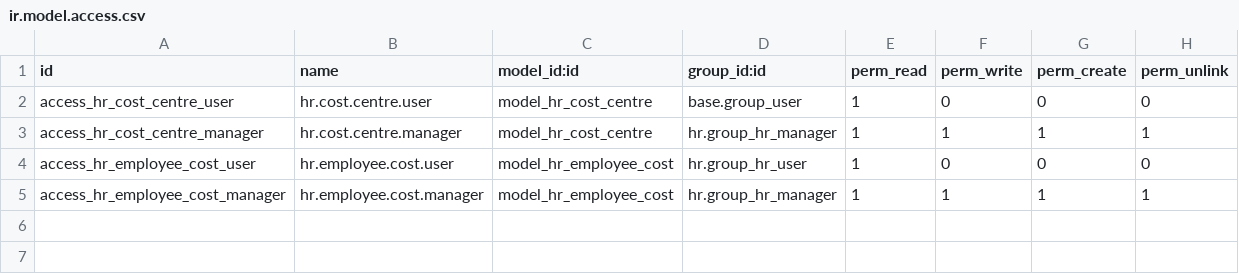
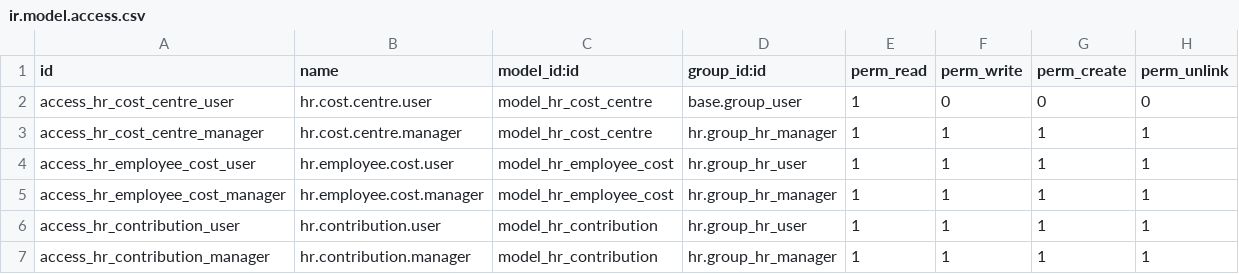
Before and after one commit to varun0290/Gii, a CSV file: fs_hr_employee_cost/security/ir.model.access.csv, drawn as a sheet.

Commit message:
[IMP] did change for employee cost and contract

```diff
--- a/fs_hr_employee_cost/security/ir.model.access.csv
+++ b/fs_hr_employee_cost/security/ir.model.access.csv
@@ -3,3 +3,5 @@ access_hr_cost_centre_user,hr.cost.centre.user,model_hr_cost_centre,base.group_u
 access_hr_cost_centre_manager,hr.cost.centre.manager,model_hr_cost_centre,hr.group_hr_manager,1,1,1,1
-access_hr_employee_cost_user,hr.employee.cost.user,model_hr_employee_cost,hr.group_hr_user,1,0,0,0
+access_hr_employee_cost_user,hr.employee.cost.user,model_hr_employee_cost,hr.group_hr_user,1,1,1,1
 access_hr_employee_cost_manager,hr.employee.cost.manager,model_hr_employee_cost,hr.group_hr_manager,1,1,1,1
+access_hr_contribution_user,hr.contribution.user,model_hr_contribution,hr.group_hr_user,1,1,1,1
+access_hr_contribution_manager,hr.contribution.manager,model_hr_contribution,hr.group_hr_manager,1,1,1,1
```
Also changed, not shown: 23 other files.
